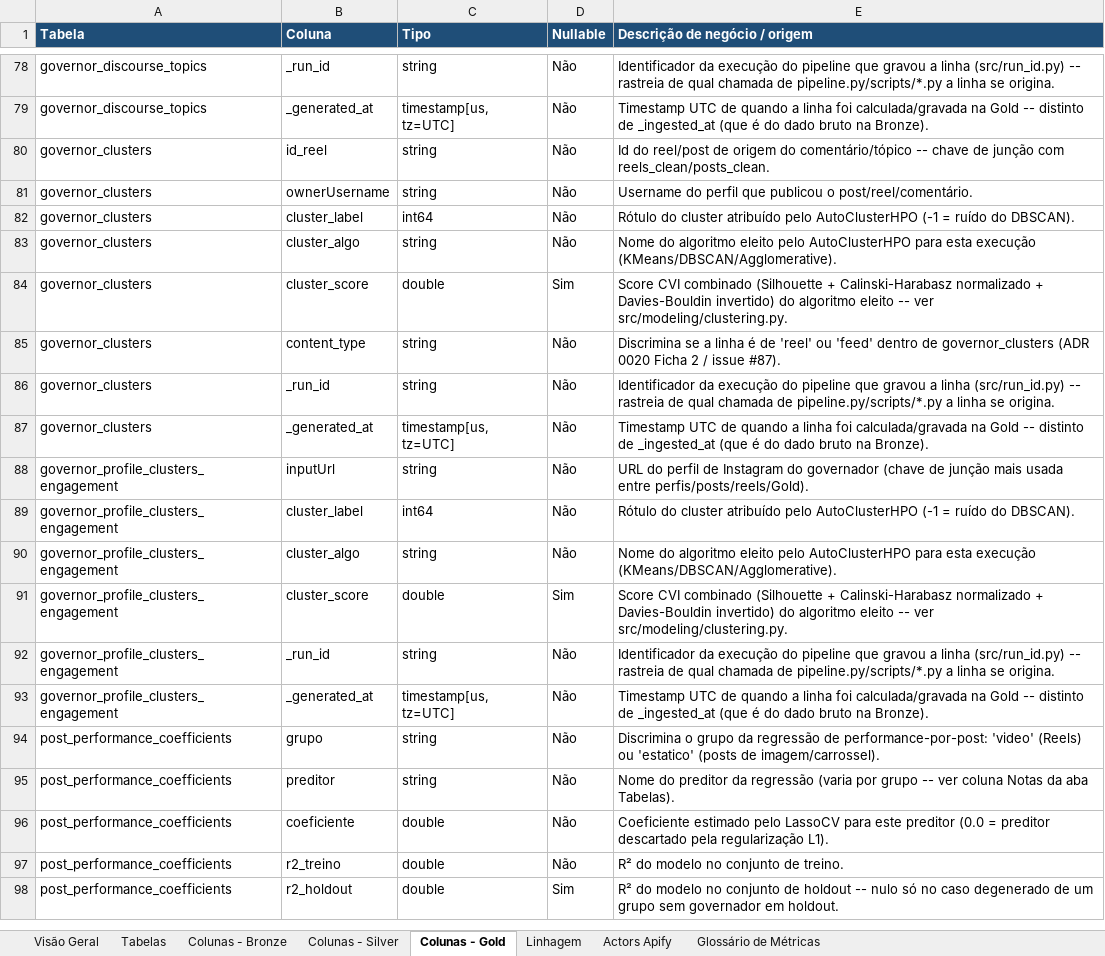
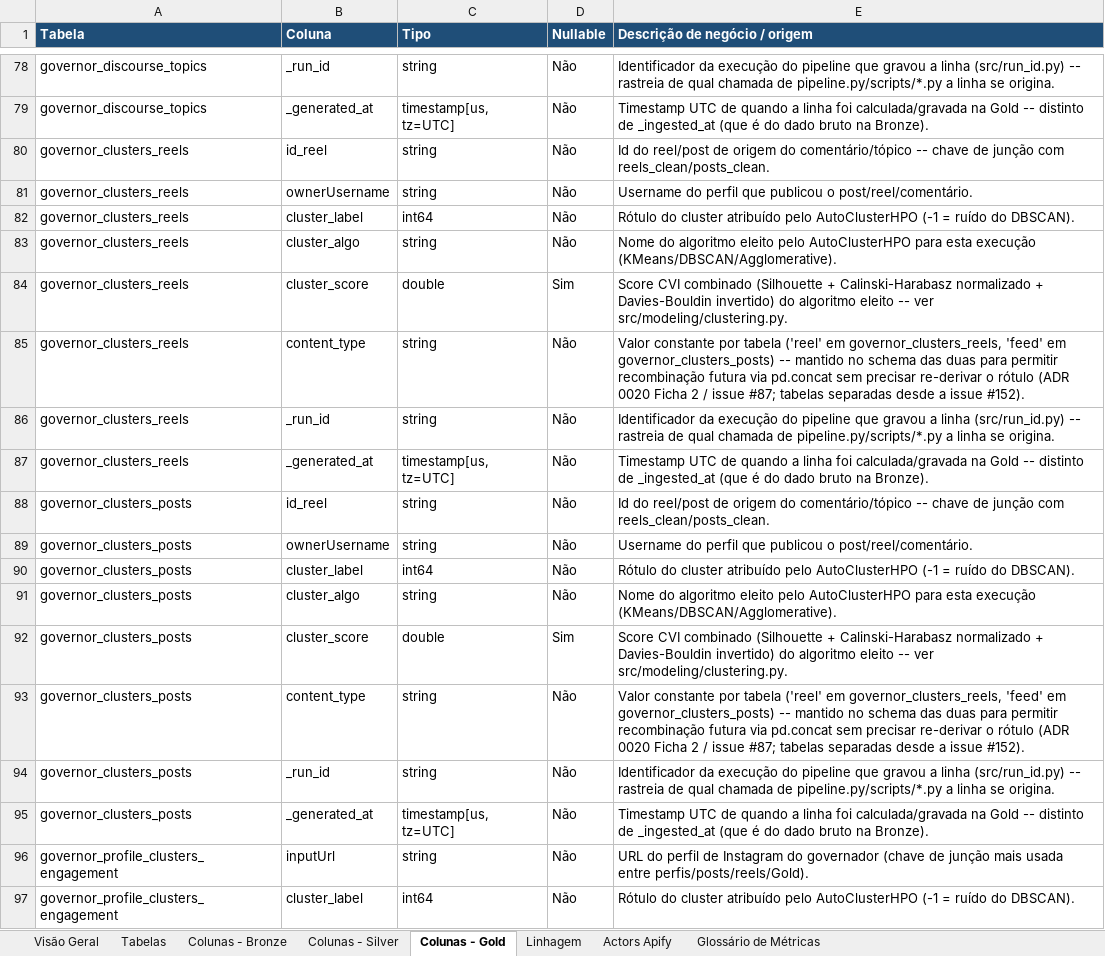
Before and after one commit to Vini0606/Tecnicas-de-Ciencia-de-Dados-em-dados-do-Instagram, an Excel workbook: reference/dicionario_de_dados_medallion.xlsx, sheet Colunas - Gold, drawn as a sheet; only a part is shown, gaps mark what is left out; the shorter side is filled out with more unchanged rows; values as stored, in another font and other column widths than the file's, no borders; the diff names each change by its address in the sheet, - before the commit and + after, or states it on an @@ line.

```diff
--- a/reference/dicionario_de_dados_medallion.xlsx (sheet Colunas - Gold)
+++ b/reference/dicionario_de_dados_medallion.xlsx (sheet Colunas - Gold)
-A80:A87 (Tabela): governor_clusters
+A80:A87 (Tabela): governor_clusters_reels
-E85 (Descrição de negócio / origem): Discrimina se a linha é de 'reel' ou 'feed' dentro de governor_clusters (ADR 0020 Ficha 2 / issue #87).
+E85 (Descrição de negócio / origem): Valor constante por tabela ('reel' em governor_clusters_reels, 'feed' em governor_clusters_posts) -- mantido no schema das duas para permitir recombinação futura via pd.concat sem precisar re-derivar o rótulo (ADR 0020 Ficha 2 / issue #87; tabelas separadas desde a issue #152).
+row 88: governor_clusters_posts | id_reel | string | Não | Id do reel/post de origem do comentário/tópico -- chave de junção com reels_clean/posts_clean.
+row 89: governor_clusters_posts | ownerUsername | string | Não | Username do perfil que publicou o post/reel/comentário.
+row 90: governor_clusters_posts | cluster_label | int64 | Não | Rótulo do cluster atribuído pelo AutoClusterHPO (-1 = ruído do DBSCAN).
+row 91: governor_clusters_posts | cluster_algo | string | Não | Nome do algoritmo eleito pelo AutoClusterHPO para esta execução (KMeans/DBSCAN/Agglomerative).
+row 92: governor_clusters_posts | cluster_score | double | Sim | Score CVI combinado (Silhouette + Calinski-Harabasz normalizado + Davies-Bouldin invertido) do algoritmo eleito -- ver src/modeling/clustering.py.
+row 93: governor_clusters_posts | content_type | string | Não | Valor constante por tabela ('reel' em governor_clusters_reels, 'feed' em governor_clusters_posts) -- mantido no schema das duas para permitir recombinação futura via pd.concat sem precisar re-derivar o rótulo (ADR 0020 Ficha 2 / issue #87; tabelas separadas desde a issue #152).
+row 94: governor_clusters_posts | _run_id | string | Não | Identificador da execução do pipeline que gravou a linha (src/run_id.py) -- rastreia de qual chamada de pipeline.py/scripts/*.py a linha se origina.
+row 95: governor_clusters_posts | _generated_at | timestamp[us, tz=UTC] | Não | Timestamp UTC de quando a linha foi calculada/gravada na Gold -- distinto de _ingested_at (que é do dado bruto na Bronze).
```
Also changed, not shown: sheet Tabelas, sheet Glossário de Métricas, sheet Linhagem, 23 other files.
